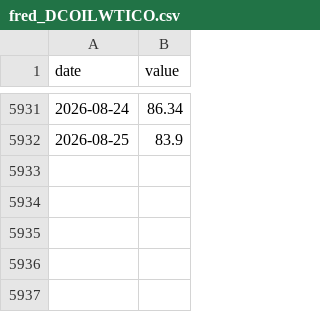
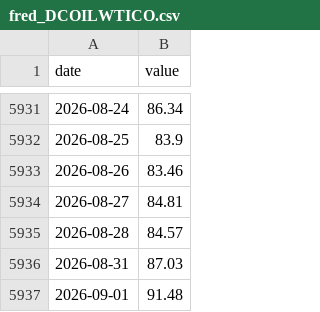
Before and after one commit to waterkoofAI/fiscal-dominance-monitor, a CSV file: data/cache/fred_DCOILWTICO.csv, drawn as a sheet; only a part is shown, gaps mark what is left out.

Commit message:
data: 2026-09-02 macro update [skip ci]

```diff
--- a/data/cache/fred_DCOILWTICO.csv
+++ b/data/cache/fred_DCOILWTICO.csv
@@ -5932 +5932,6 @@ date,value
 2026-08-25,83.9
+2026-08-26,83.46
+2026-08-27,84.81
+2026-08-28,84.57
+2026-08-31,87.03
+2026-09-01,91.48
```
Also changed, not shown: data/cache/fred_DCOILBRENTEU.csv, data/cache/yahoo_DXY.csv, 22 other files.
